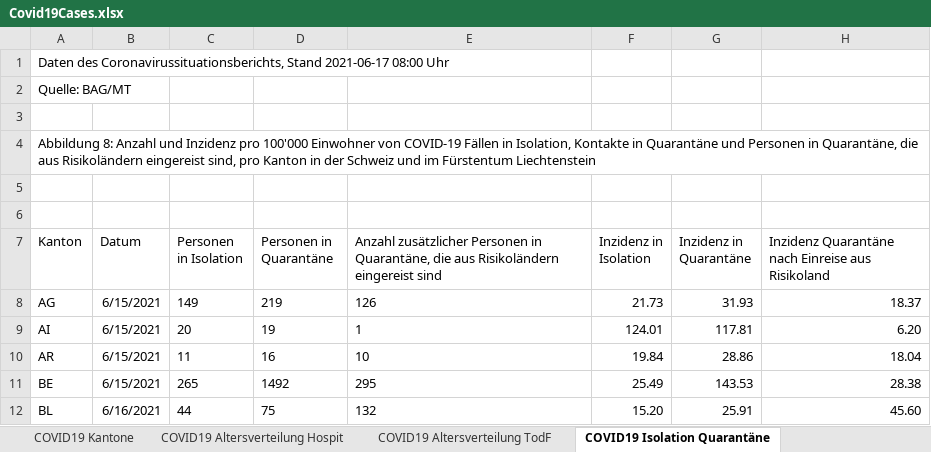
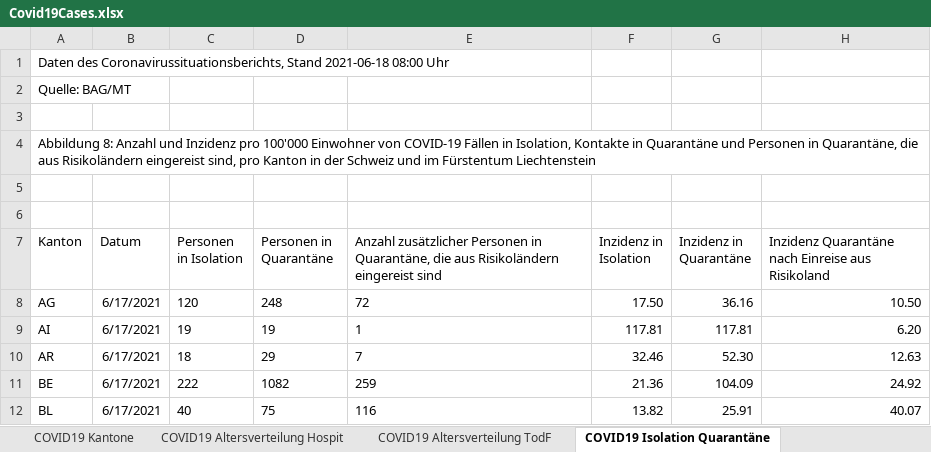
Before and after one commit to dankaufmann/f-curve, an Excel workbook: Data/Covid19Cases.xlsx, sheet COVID19 Isolation Quarantäne, drawn as a sheet; only a part is shown; values as stored, in another font and other column widths than the file's, no borders; the diff covers the shown part only; the diff names each change by its address in the sheet, - before the commit and + after, or states it on an @@ line.

```diff
--- a/Data/Covid19Cases.xlsx (sheet COVID19 Isolation Quarantäne)
+++ b/Data/Covid19Cases.xlsx (sheet COVID19 Isolation Quarantäne)
-A1 (Kanton): …Coronavirussituationsberichts, Stand 2021-06-17 08:00 Uhr
+A1 (Kanton): …Coronavirussituationsberichts, Stand 2021-06-18 08:00 Uhr
-B8:B11 (Datum): 6/15/2021
+B8:B11 (Datum): 6/17/2021
-C8 (Personen in Isolation): 149
+C8 (Personen in Isolation): 120
-D8 (Personen in Quarantäne): 219
+D8 (Personen in Quarantäne): 248
-E8: 126
+E8: 72
-F8 (Inzidenz in Isolation): 21.73
+F8 (Inzidenz in Isolation): 17.50
-G8 (Inzidenz in Quarantäne): 31.93
+G8 (Inzidenz in Quarantäne): 36.16
-H8: 18.37
+H8: 10.50
-C9 (Personen in Isolation): 20
+C9 (Personen in Isolation): 19
-F9 (Inzidenz in Isolation): 124.01
+F9 (Inzidenz in Isolation): 117.81
-C10 (Personen in Isolation): 11
+C10 (Personen in Isolation): 18
-D10 (Personen in Quarantäne): 16
+D10 (Personen in Quarantäne): 29
-E10: 10
+E10: 7
-F10 (Inzidenz in Isolation): 19.84
+F10 (Inzidenz in Isolation): 32.46
-G10 (Inzidenz in Quarantäne): 28.86
+G10 (Inzidenz in Quarantäne): 52.30
-H10: 18.04
+H10: 12.63
-C11 (Personen in Isolation): 265
+C11 (Personen in Isolation): 222
-D11 (Personen in Quarantäne): 1492
+D11 (Personen in Quarantäne): 1082
-E11: 295
+E11: 259
-F11 (Inzidenz in Isolation): 25.49
+F11 (Inzidenz in Isolation): 21.36
-G11 (Inzidenz in Quarantäne): 143.53
+G11 (Inzidenz in Quarantäne): 104.09
-H11: 28.38
+H11: 24.92
-B12 (Datum): 6/16/2021
+B12 (Datum): 6/17/2021
-C12 (Personen in Isolation): 44
+C12 (Personen in Isolation): 40
-E12: 132
+E12: 116
-F12 (Inzidenz in Isolation): 15.20
+F12 (Inzidenz in Isolation): 13.82
-H12: 45.60
+H12: 40.07
```
Also changed, not shown: 146 edited cells elsewhere in this sheet, sheet COVID19 Zahlen, sheet COVID19 Kantone, sheet COVID19 Altersverteilung, sheet COVID19 Altersverteilung Hospit, sheet COVID19 Altersverteilung TodF, Data/Covid19CasesJH.xlsx, 23 other files.
